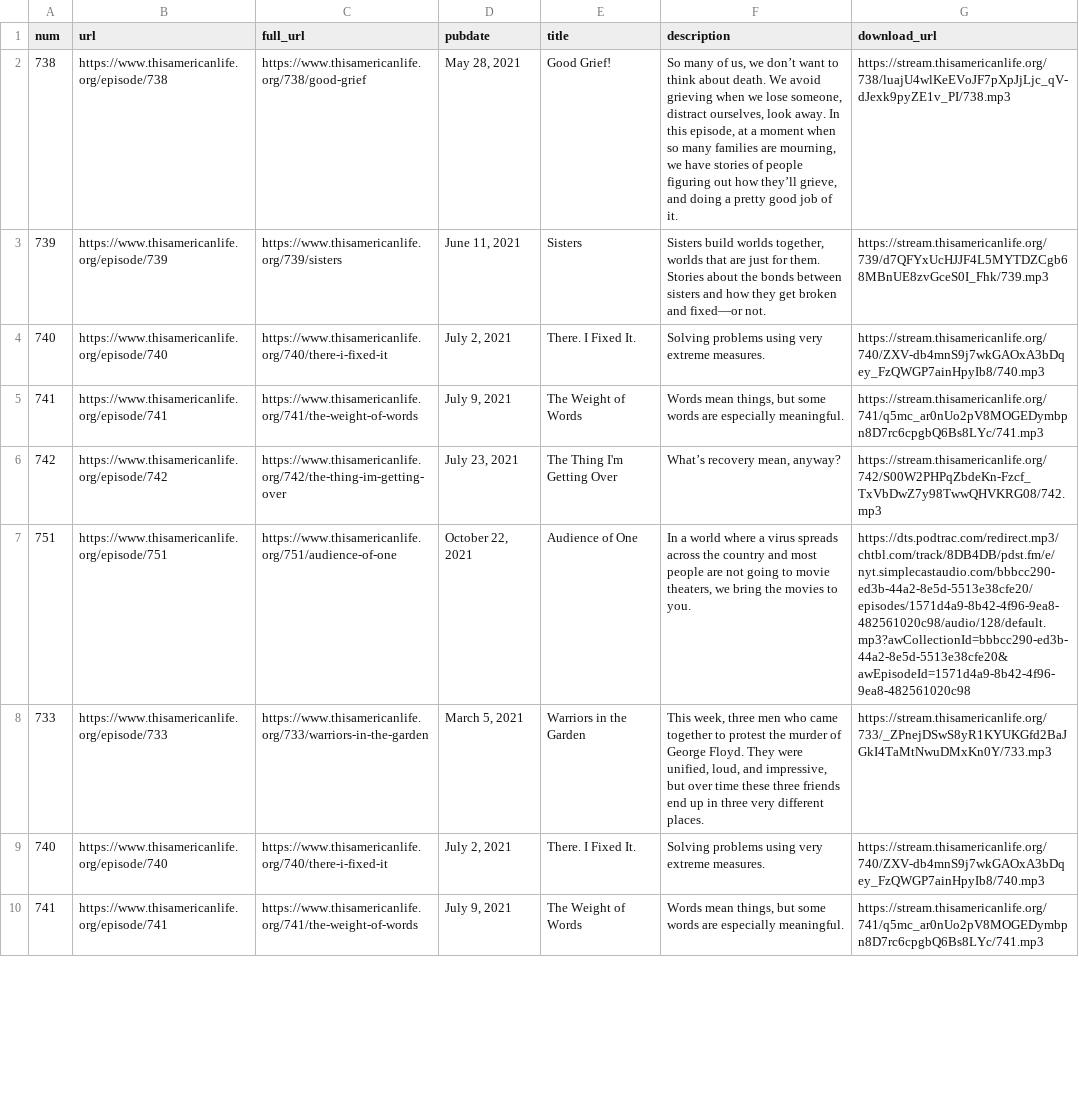
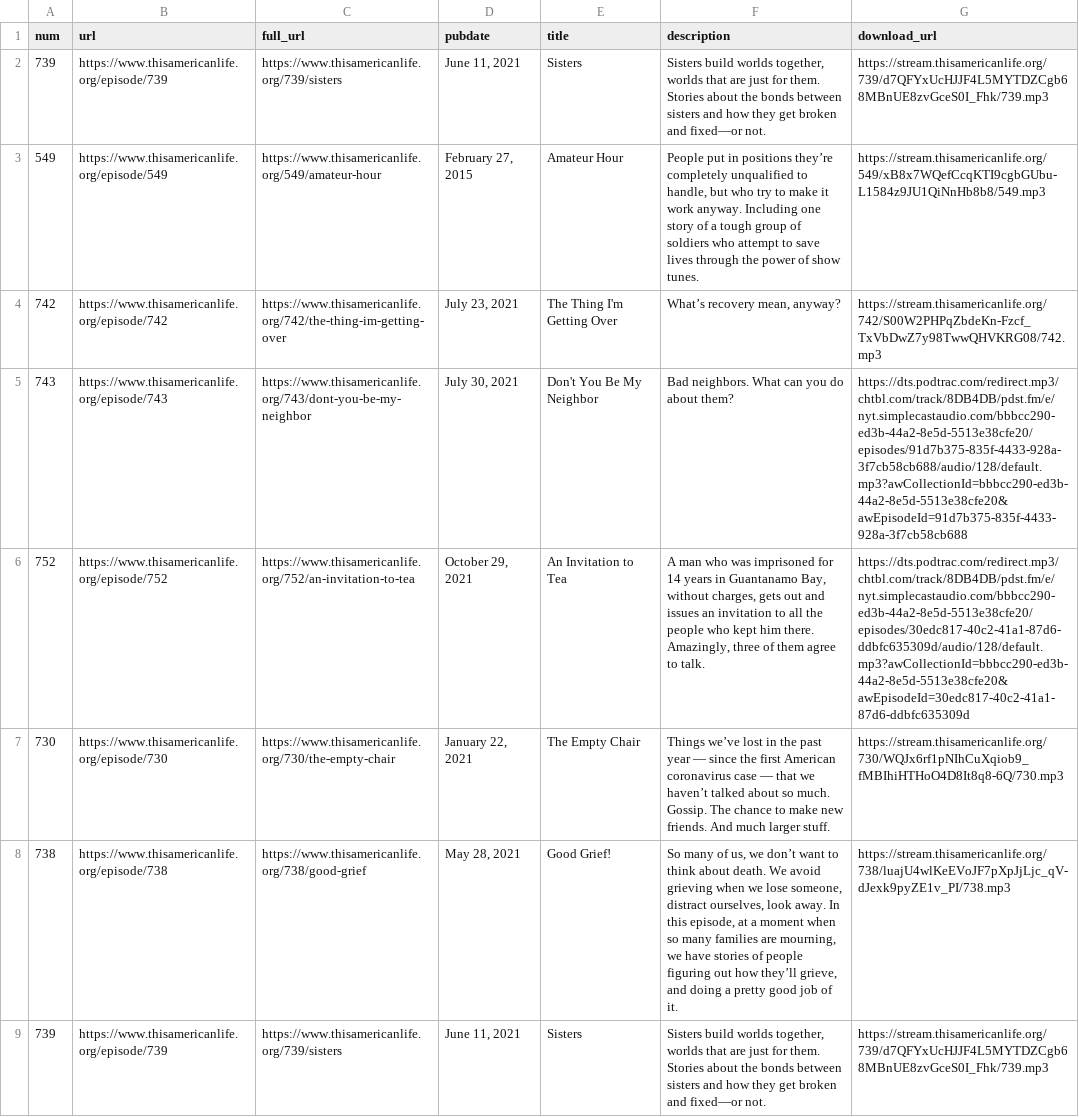
Before and after one commit to dcadata/this-american-life-archive, a CSV file: data/raw.csv, drawn as a sheet; only a part is shown; the shorter side is filled out with more unchanged rows.

```diff
--- a/data/raw.csv
+++ b/data/raw.csv
@@ -1,2 +1,14 @@
 num,url,full_url,pubdate,title,description,download_url
+739,https://www.thisamericanlife.org/episode/739,https://www.thisamericanlife.org/739/sisters,"June 11, 2021",Sisters,"Sisters build worlds together, worlds that are just for them. Stories about the bonds between sisters and how they get broken and fixed—or not.
+",https://stream.thisamericanlife.org/739/d7QFYxUcHJJF4L5MYTDZCgb68MBnUE8zvGceS0I_Fhk/739.mp3
+549,https://www.thisamericanlife.org/episode/549,https://www.thisamericanlife.org/549/amateur-hour,"February 27, 2015",Amateur Hour,"People put in positions they’re completely unqualified to handle, but who try to make it work anyway. Including one story of a tough group of soldiers who attempt to save lives through the power of show tunes.
+",https://stream.thisamericanlife.org/549/xB8x7WQefCcqKTI9cgbGUbu-L1584z9JU1QiNnHb8b8/549.mp3
+742,https://www.thisamericanlife.org/episode/742,https://www.thisamericanlife.org/742/the-thing-im-getting-over,"July 23, 2021",The Thing I'm Getting Over,"What’s recovery mean, anyway?
+",https://stream.thisamericanlife.org/742/S00W2PHPqZbdeKn-Fzcf_TxVbDwZ7y98TwwQHVKRG08/742.mp3
+743,https://www.thisamericanlife.org/episode/743,https://www.thisamericanlife.org/743/dont-you-be-my-neighbor,"July 30, 2021",Don't You Be My Neighbor,"Bad neighbors. What can you do about them?
+",https://dts.podtrac.com/redirect.mp3/chtbl.com/track/8DB4DB/pdst.fm/e/nyt.simplecastaudio.com/bbbcc290-ed3b-44a2-8e5d-5513e38cfe20/episodes/91d7b375-835f-4433-928a-3f7cb58cb688/audio/128/default.mp3?awCollectionId=bbbcc290-ed3b-44a2-8e5d-5513e38cfe20&awEpisodeId=91d7b375-835f-4433-928a-3f7cb58cb688
+752,https://www.thisamericanlife.org/episode/752,https://www.thisamericanlife.org/752/an-invitation-to-tea,"October 29, 2021",An Invitation to Tea,"A man who was imprisoned for 14 years in Guantanamo Bay, without charges, gets out and issues an invitation to all the people who kept him there. Amazingly, three of them agree to talk.
+",https://dts.podtrac.com/redirect.mp3/chtbl.com/track/8DB4DB/pdst.fm/e/nyt.simplecastaudio.com/bbbcc290-ed3b-44a2-8e5d-5513e38cfe20/episodes/30edc817-40c2-41a1-87d6-ddbfc635309d/audio/128/default.mp3?awCollectionId=bbbcc290-ed3b-44a2-8e5d-5513e38cfe20&awEpisodeId=30edc817-40c2-41a1-87d6-ddbfc635309d
+730,https://www.thisamericanlife.org/episode/730,https://www.thisamericanlife.org/730/the-empty-chair,"January 22, 2021",The Empty Chair,"Things we’ve lost in the past year — since the first American coronavirus case — that we haven’t talked about so much. Gossip. The chance to make new friends. And much larger stuff.
+",https://stream.thisamericanlife.org/730/WQJx6rf1pNIhCuXqiob9_fMBIhiHTHoO4D8It8q8-6Q/730.mp3
 738,https://www.thisamericanlife.org/episode/738,https://www.thisamericanlife.org/738/good-grief,"May 28, 2021",Good Grief!,"So many of us, we don’t want to think about death. We avoid grieving when we lose someone, distract ourselves, look away. In this episode, at a moment when so many families are mourning, we have stories of people figuring out how they’ll grieve, and doing a pretty good job of it.
```
Also changed, not shown: data/transformed.csv, 1 other file.
